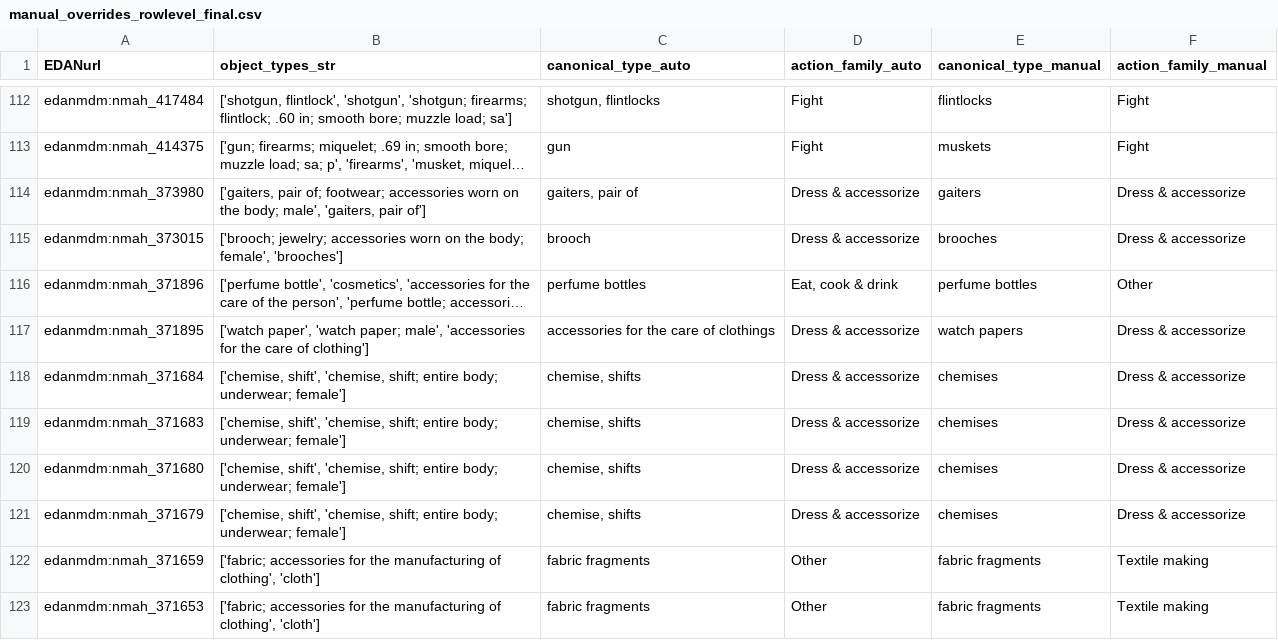
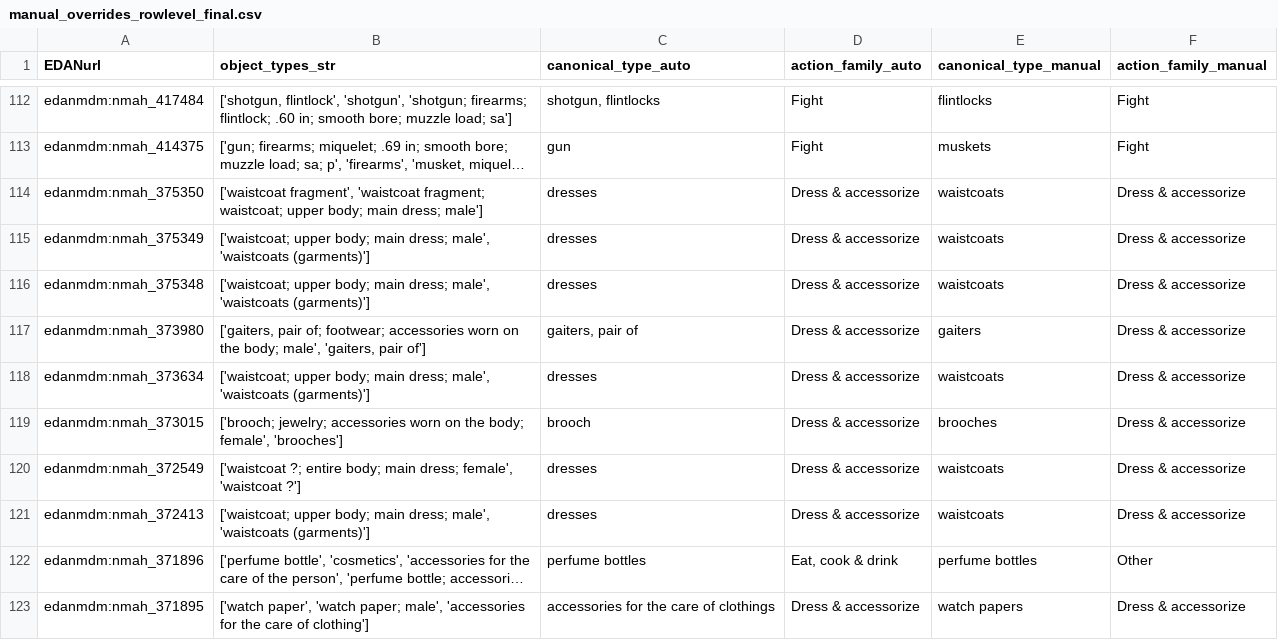
Before and after one commit to lara-yeyati-preiss/the-ordinaries, a CSV file: manual_overrides_rowlevel_final.csv, drawn as a sheet; only a part is shown, gaps mark what is left out; the shorter side is filled out with more unchanged rows; long unchanged cells end in …; the diff covers the shown part only; the diff names each change by its address in the sheet, - before the commit and + after, or states it on an @@ line.

Commit message:
update waistcoats labels

```diff
--- a/manual_overrides_rowlevel_final.csv
+++ b/manual_overrides_rowlevel_final.csv
+row 114: edanmdm:nmah_375350 | ['waistcoat fragment', 'waistcoat fragment; waistcoat; upper body; main dress; male'] | dresses | Dress & accessorize | waistcoats | Dress & accessorize
+row 115: edanmdm:nmah_375349 | ['waistcoat; upper body; main dress; male', 'waistcoats (garments)'] | dresses | Dress & accessorize | waistcoats | Dress & accessorize
+row 116: edanmdm:nmah_375348 | ['waistcoat; upper body; main dress; male', 'waistcoats (garments)'] | dresses | Dress & accessorize | waistcoats | Dress & accessorize
+row 118: edanmdm:nmah_373634 | ['waistcoat; upper body; main dress; male', 'waistcoats (garments)'] | dresses | Dress & accessorize | waistcoats | Dress & accessorize
+row 120: edanmdm:nmah_372549 | ['waistcoat ?; entire body; main dress; female', 'waistcoat ?'] | dresses | Dress & accessorize | waistcoats | Dress & accessorize
+row 121: edanmdm:nmah_372413 | ['waistcoat; upper body; main dress; male', 'waistcoats (garments)'] | dresses | Dress & accessorize | waistcoats | Dress & accessorize
```
Also changed, not shown: 26 added rows elsewhere in this file, manual_overrides_canonical_final.csv, 4 other files.
